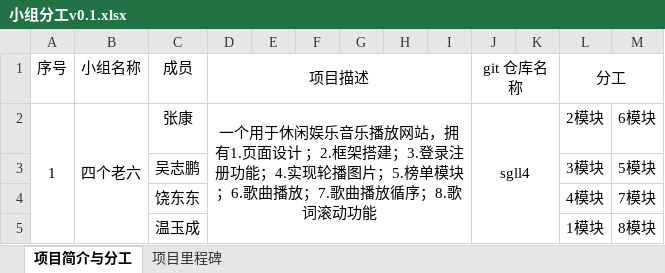
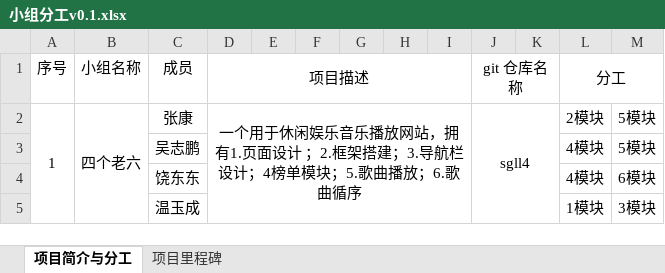
Before and after one commit to Code-Syndrome/sgll4, an Excel workbook: doc/小组分工v0.1.xlsx, sheet 项目简介与分工, drawn as a sheet; values as stored, in another font and other column widths than the file's, no borders; the diff names each change by its address in the sheet, - before the commit and + after, or states it on an @@ line.

```diff
--- a/doc/小组分工v0.1.xlsx (sheet 项目简介与分工)
+++ b/doc/小组分工v0.1.xlsx (sheet 项目简介与分工)
-D2 (项目描述): …搭建；3.登录注册功能；4.实现轮播图片；5.榜单模块；6.歌曲播放；7.歌曲播放循序；8.歌词滚动功能
+D2 (项目描述): …搭建；3.导航栏设计；4榜单模块；5.歌曲播放；6.歌曲循序
-M2: 6模块
+M2: 5模块
-L3 (分工): 3模块
+L3 (分工): 4模块
-M4: 7模块
+M4: 6模块
-M5: 8模块
+M5: 3模块
```
Also changed, not shown: sheet 项目里程碑.
